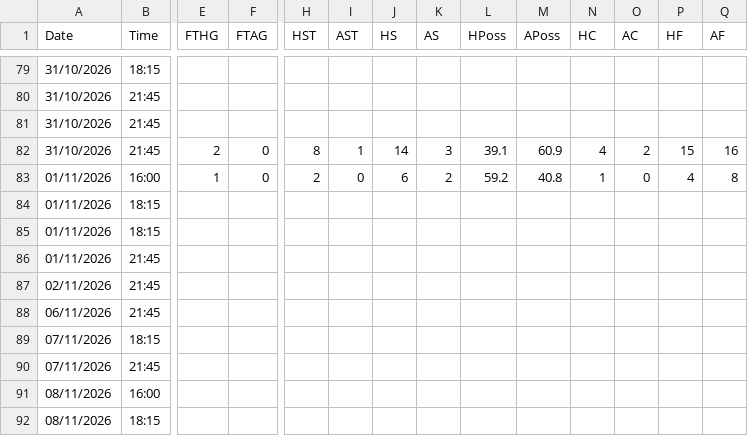
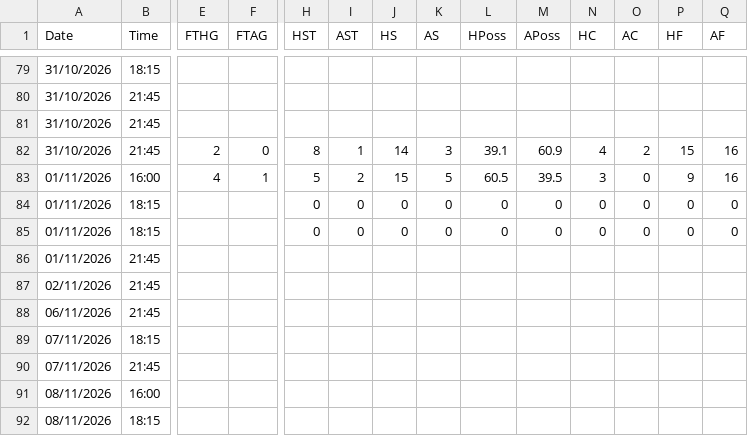
Before and after one commit to yorsbedoya-ui/pizarra-de-pronosticos, a CSV file: data/live/F1.csv, drawn as a sheet; only a part is shown, gaps mark what is left out; the diff names each change by its address in the sheet, - before the commit and + after, or states it on an @@ line.

```diff
--- a/data/live/F1.csv
+++ b/data/live/F1.csv
-E83 (FTHG): 1
+E83 (FTHG): 4
-F83 (FTAG): 0
+F83 (FTAG): 1
-H83 (HST): 2
+H83 (HST): 5
-I83 (AST): 0
+I83 (AST): 2
-J83 (HS): 6
+J83 (HS): 15
-K83 (AS): 2
+K83 (AS): 5
-L83 (HPoss): 59.2
+L83 (HPoss): 60.5
-M83 (APoss): 40.8
+M83 (APoss): 39.5
-N83 (HC): 1
+N83 (HC): 3
-P83 (HF): 4
+P83 (HF): 9
-Q83 (AF): 8
+Q83 (AF): 16
-H84:H85 (HST): (empty)
+H84:H85 (HST): 0
-I84:I85 (AST): (empty)
+I84:I85 (AST): 0
-J84:J85 (HS): (empty)
+J84:J85 (HS): 0
-K84:K85 (AS): (empty)
+K84:K85 (AS): 0
-L84:L85 (HPoss): (empty)
+L84:L85 (HPoss): 0
-M84:M85 (APoss): (empty)
+M84:M85 (APoss): 0
-N84:N85 (HC): (empty)
+N84:N85 (HC): 0
-O84:O85 (AC): (empty)
+O84:O85 (AC): 0
-P84:P85 (HF): (empty)
+P84:P85 (HF): 0
-Q84:Q85 (AF): (empty)
+Q84:Q85 (AF): 0
```
Also changed, not shown: data/live/D1.csv, data/live/E0.csv, 5 other files.
